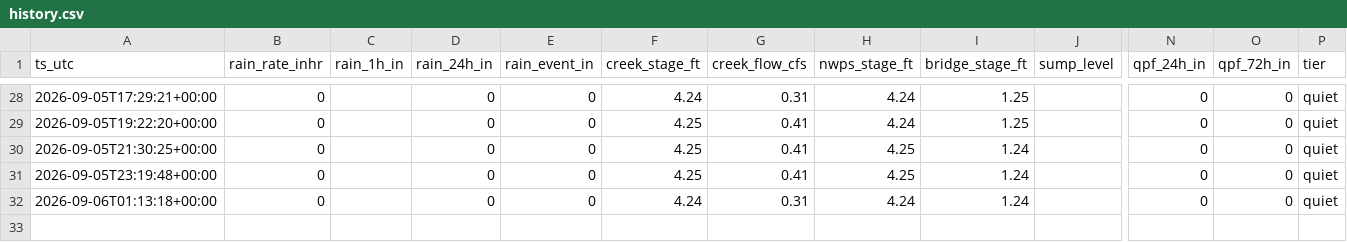
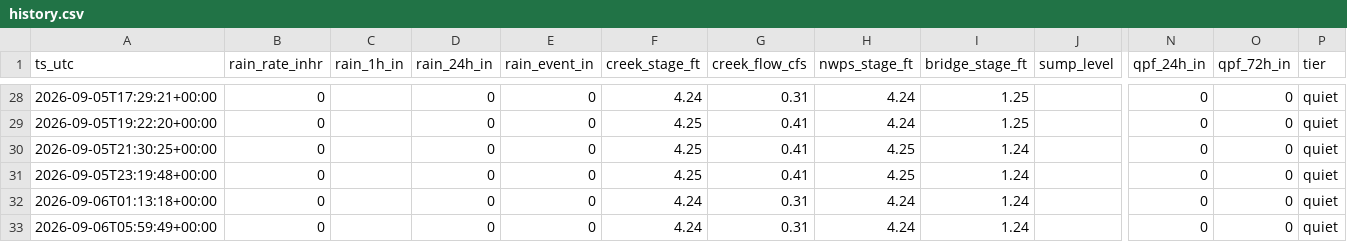
Before and after one commit to dmathivanan/weatherboard, a CSV file: docs/data/history.csv, drawn as a sheet; only a part is shown, gaps mark what is left out; rows hold the shown columns only; the diff names each change by its address in the sheet, - before the commit and + after, or states it on an @@ line.

Commit message:
data 2026-09-06T05:59

```diff
--- a/docs/data/history.csv
+++ b/docs/data/history.csv
+row 33: 2026-09-06T05:59:49+00:00 | 0 |  | 0 | 0 | 4.24 | 0.31 | 4.24 | 1.24 |  | 0 | 0 | quiet
```
Also changed, not shown: 2 other files.
